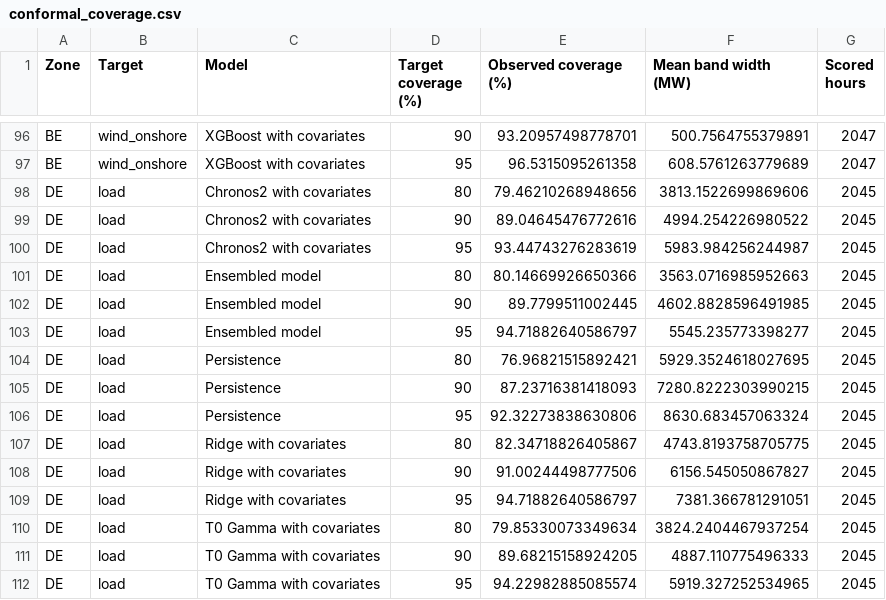
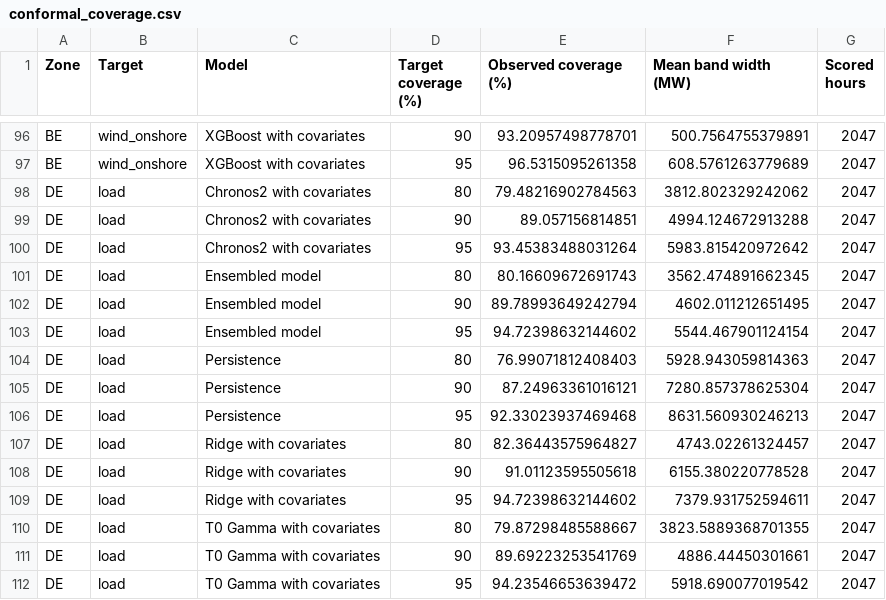
Before and after one commit to XiaoyuJIN97/tp-plus-plus-real-time-forecasting-dashboard, a CSV file: data/dashboard/conformal_coverage.csv, drawn as a sheet; only a part is shown, gaps mark what is left out; the diff covers the shown part only.

```diff
--- a/data/dashboard/conformal_coverage.csv
+++ b/data/dashboard/conformal_coverage.csv
@@ -97,16 +97,16 @@ BE,wind_onshore,XGBoost with covariates,90,93.20957498778701,500.7564755379891,2
 BE,wind_onshore,XGBoost with covariates,95,96.5315095261358,608.5761263779689,2047
-DE,load,Chronos2 with covariates,80,79.46210268948656,3813.1522699869606,2045
-DE,load,Chronos2 with covariates,90,89.04645476772616,4994.254226980522,2045
-DE,load,Chronos2 with covariates,95,93.44743276283619,5983.984256244987,2045
-DE,load,Ensembled model,80,80.14669926650366,3563.0716985952663,2045
-DE,load,Ensembled model,90,89.7799511002445,4602.8828596491985,2045
-DE,load,Ensembled model,95,94.71882640586797,5545.235773398277,2045
-DE,load,Persistence,80,76.96821515892421,5929.3524618027695,2045
-DE,load,Persistence,90,87.23716381418093,7280.8222303990215,2045
-DE,load,Persistence,95,92.32273838630806,8630.683457063324,2045
-DE,load,Ridge with covariates,80,82.34718826405867,4743.8193758705775,2045
-DE,load,Ridge with covariates,90,91.00244498777506,6156.545050867827,2045
-DE,load,Ridge with covariates,95,94.71882640586797,7381.366781291051,2045
-DE,load,T0 Gamma with covariates,80,79.85330073349634,3824.2404467937254,2045
-DE,load,T0 Gamma with covariates,90,89.68215158924205,4887.110775496333,2045
-DE,load,T0 Gamma with covariates,95,94.22982885085574,5919.327252534965,2045
+DE,load,Chronos2 with covariates,80,79.48216902784563,3812.802329242062,2047
+DE,load,Chronos2 with covariates,90,89.057156814851,4994.124672913288,2047
+DE,load,Chronos2 with covariates,95,93.45383488031264,5983.815420972642,2047
+DE,load,Ensembled model,80,80.16609672691743,3562.474891662345,2047
+DE,load,Ensembled model,90,89.78993649242794,4602.011212651495,2047
+DE,load,Ensembled model,95,94.72398632144602,5544.467901124154,2047
+DE,load,Persistence,80,76.99071812408403,5928.943059814363,2047
+DE,load,Persistence,90,87.24963361016121,7280.857378625304,2047
+DE,load,Persistence,95,92.33023937469468,8631.560930246213,2047
+DE,load,Ridge with covariates,80,82.36443575964827,4743.02261324457,2047
+DE,load,Ridge with covariates,90,91.01123595505618,6155.380220778528,2047
+DE,load,Ridge with covariates,95,94.72398632144602,7379.931752594611,2047
+DE,load,T0 Gamma with covariates,80,79.87298485588667,3823.5889368701355,2047
+DE,load,T0 Gamma with covariates,90,89.69223253541769,4886.44450301661,2047
+DE,load,T0 Gamma with covariates,95,94.23546653639472,5918.690077019542,2047
```
Also changed, not shown: 111 edited cells elsewhere in this file, data/dashboard/forecast_history_coverage.csv, 9 other files.
